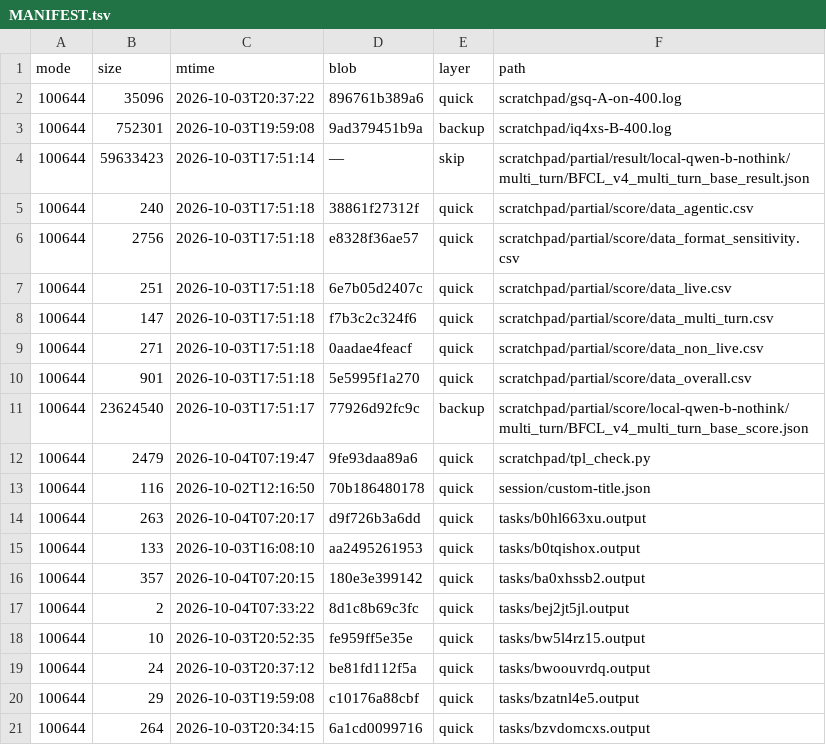
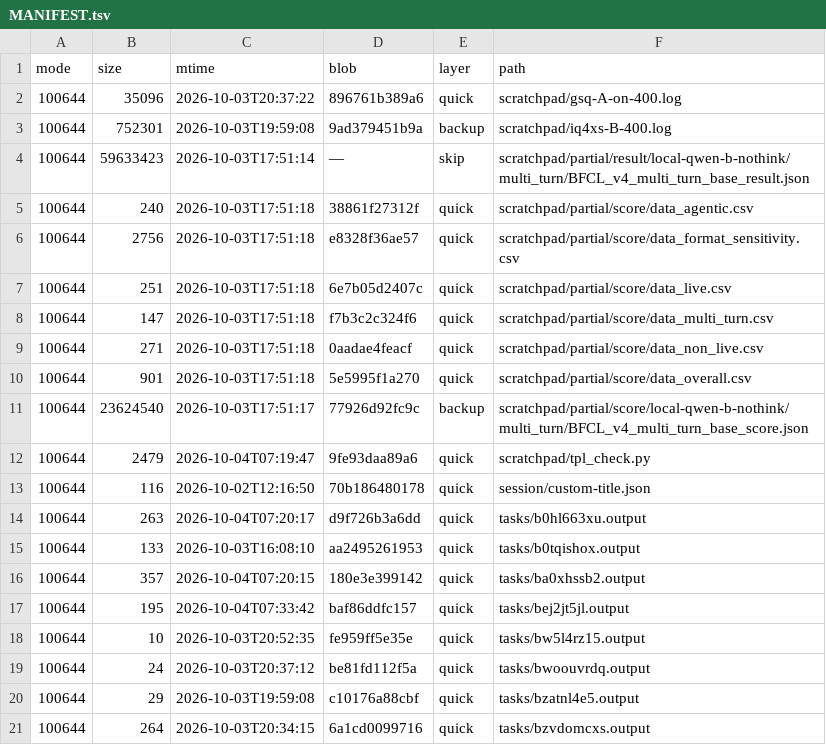
Before and after one commit to luweigen/Strata, a TSV file: _traj/work/fdd68fb3-d304-40df-b17b-5a7d3f2afd46/MANIFEST.tsv, drawn as a sheet.

```diff
--- a/_traj/work/fdd68fb3-d304-40df-b17b-5a7d3f2afd46/MANIFEST.tsv
+++ b/_traj/work/fdd68fb3-d304-40df-b17b-5a7d3f2afd46/MANIFEST.tsv
@@ -16,3 +16,3 @@ mode	size	mtime	blob	layer	path
 100644	357	2026-10-04T07:20:15	180e3e399142	quick	tasks/ba0xhssb2.output
-100644	2	2026-10-04T07:33:22	8d1c8b69c3fc	quick	tasks/bej2jt5jl.output
+100644	195	2026-10-04T07:33:42	baf86ddfc157	quick	tasks/bej2jt5jl.output
 100644	10	2026-10-03T20:52:35	fe959ff5e35e	quick	tasks/bw5l4rz15.output
```
Also changed, not shown: _traj/INDEX.tsv, 3 other files.
